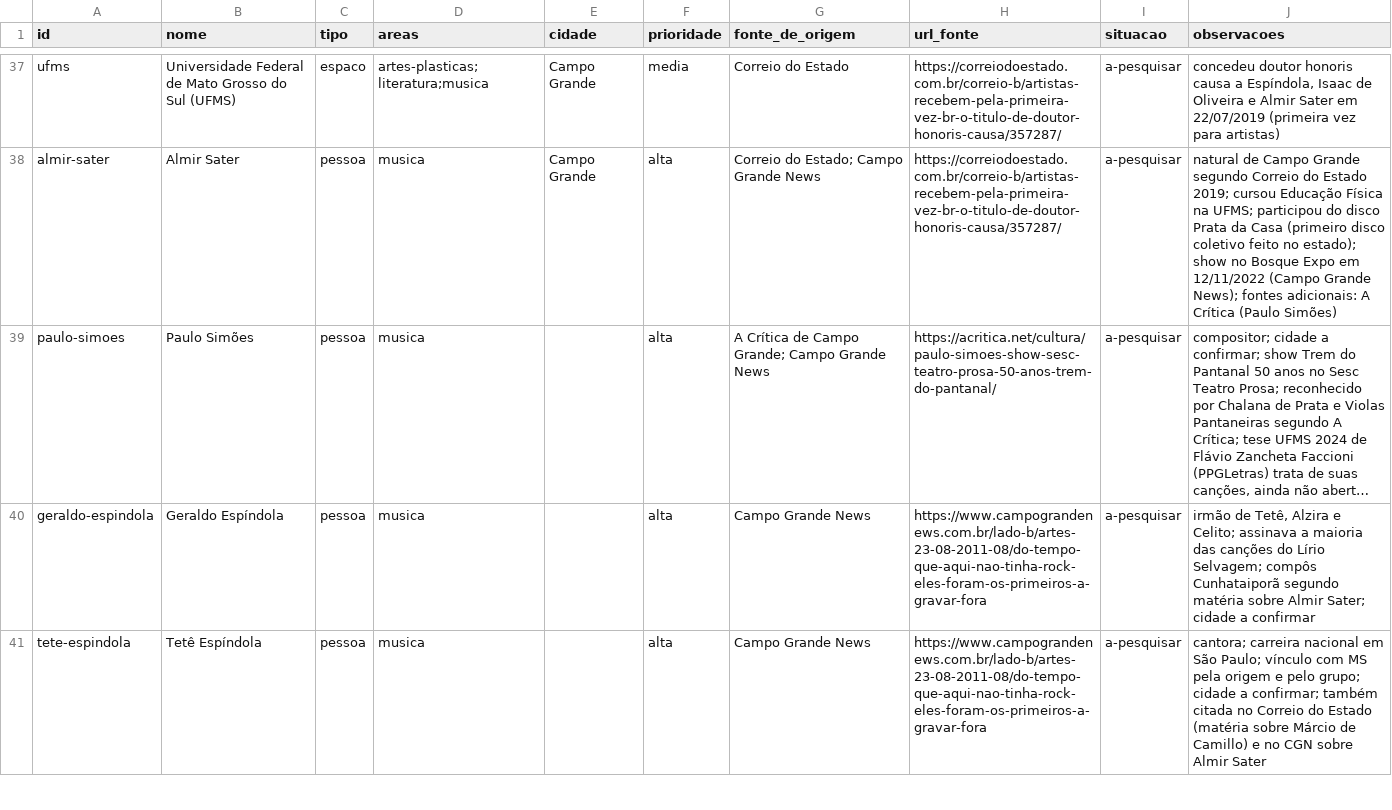
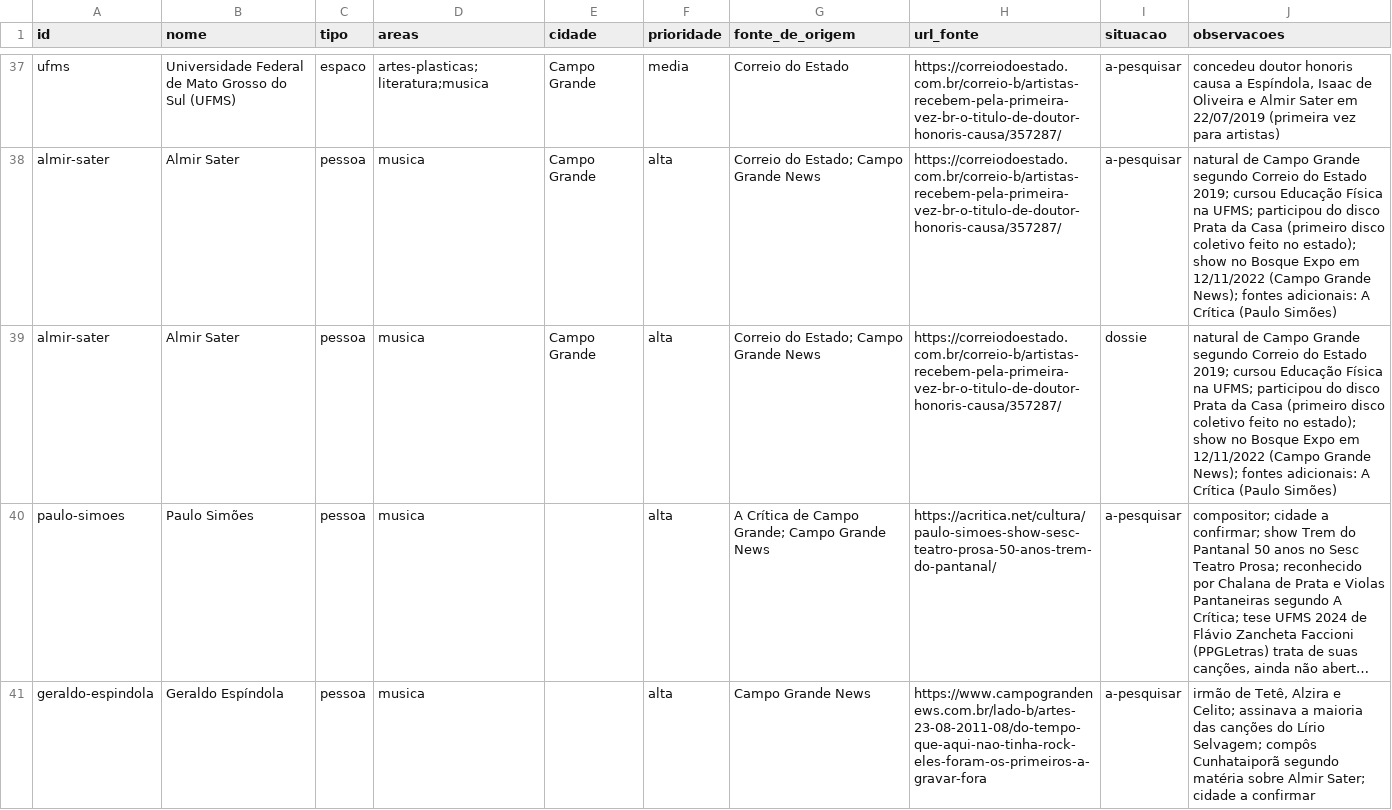
Before and after one commit to VACA18AZUL/wikiculture-ms, a CSV file: dados/lista-mestra.csv, drawn as a sheet; only a part is shown, gaps mark what is left out; the shorter side is filled out with more unchanged rows; long unchanged cells end in …; the diff names each change by its address in the sheet, - before the commit and + after, or states it on an @@ line.

Commit message:
Agentes: pesquisador almir-sater (concluída)

```diff
--- a/dados/lista-mestra.csv
+++ b/dados/lista-mestra.csv
+row 39: almir-sater | Almir Sater | pessoa | musica | Campo Grande | alta | Correio do Estado; Campo Grande News | https://correiodoestado.com.br/correio-b/artistas-recebem-pela-primeira-vez-br-o-titulo-de-doutor-honoris-causa/357287/ | dossie | natural de Campo Grande segundo Correio do Estado 2019; cursou Educação Física na UFMS; participou do disco Prata da Casa (primeiro disco coletivo feito no estado); show no Bosque Expo em 12/11/2022 (Campo Grande News); fontes adicionais: A Crítica (Paulo Simões)
```
Also changed, not shown: 4 other files.
